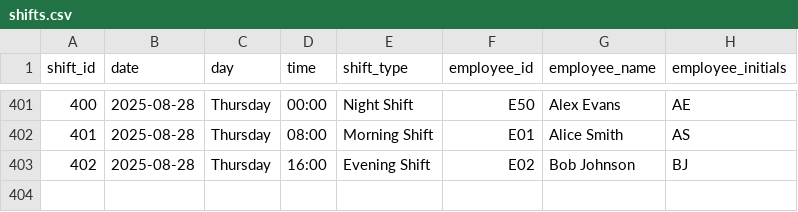
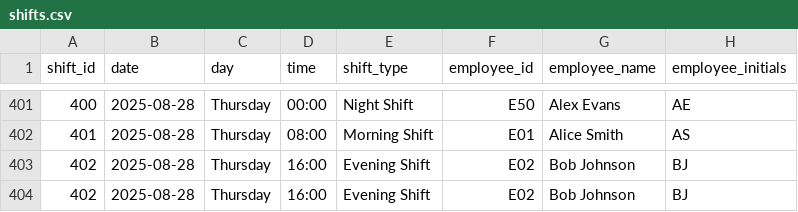
Before and after one commit to Tshogun/Scheduling_Agent_Prod, a CSV file: frontend/public/data/shifts.csv, drawn as a sheet; only a part is shown, gaps mark what is left out.

```diff
--- a/frontend/public/data/shifts.csv
+++ b/frontend/public/data/shifts.csv
@@ -403 +403,2 @@ shift_id,date,day,time,shift_type,employee_id,employee_name,employee_initials
 402,2025-08-28,Thursday,16:00,Evening Shift ,E02,Bob Johnson,BJ
+402,2025-08-28,Thursday,16:00,Evening Shift ,E02,Bob Johnson,BJ
```
Also changed, not shown: 6 other files.
